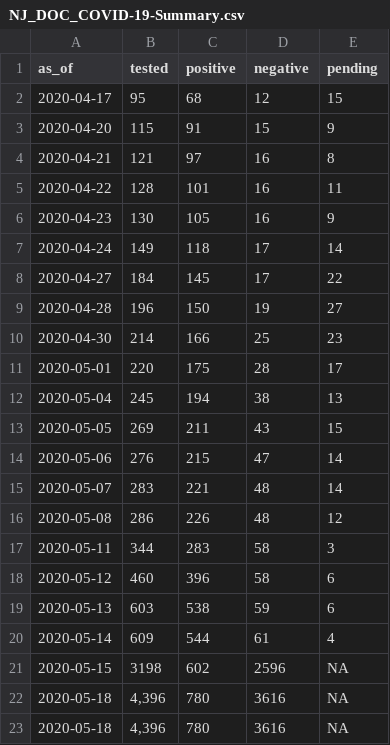
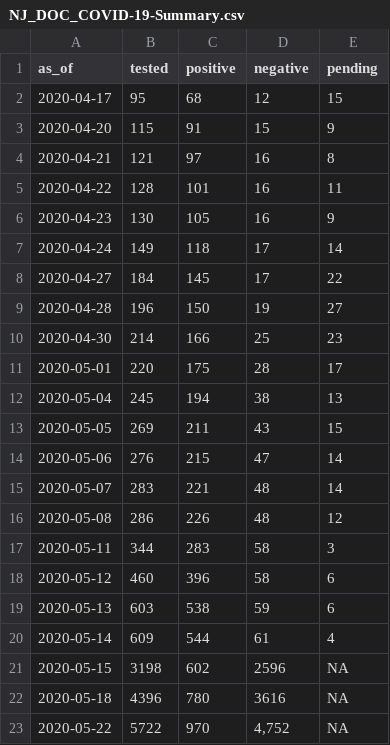
Before and after one commit to SteadyGiant/nj-covid, a CSV file: data/DOC/Summary/NJ_DOC_COVID-19-Summary.csv, drawn as a sheet.

```diff
--- a/data/DOC/Summary/NJ_DOC_COVID-19-Summary.csv
+++ b/data/DOC/Summary/NJ_DOC_COVID-19-Summary.csv
@@ -21,3 +21,3 @@ as_of,tested,positive,negative,pending
 2020-05-15,3198,602,2596,NA
-2020-05-18,"4,396",780,3616,NA
-2020-05-18,"4,396",780,3616,NA
+2020-05-18,4396,780,3616,NA
+2020-05-22,5722,970,"4,752",NA
```
Also changed, not shown: data/OAG_JJC/Summary/NJ_OAG_JJC_COVID-19_Summary.csv, 2 other files.
